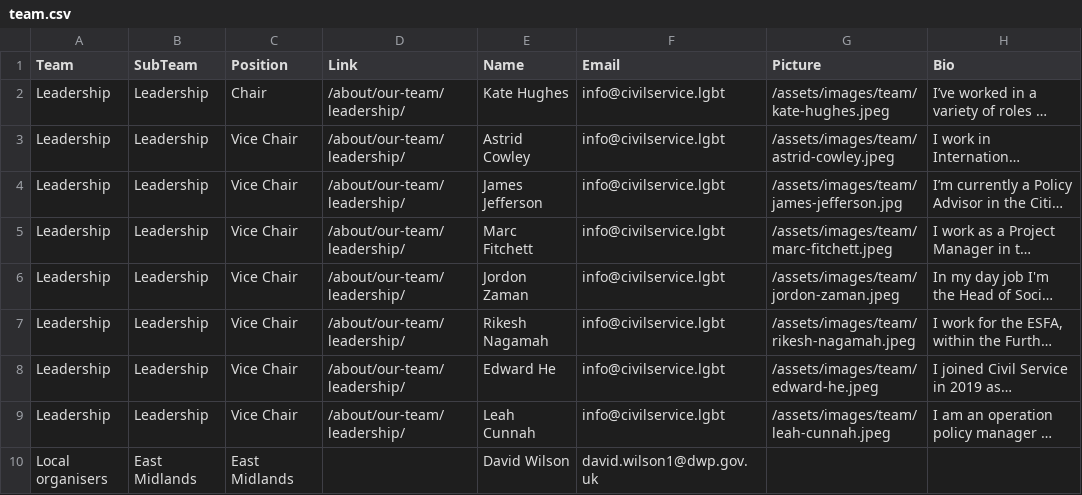
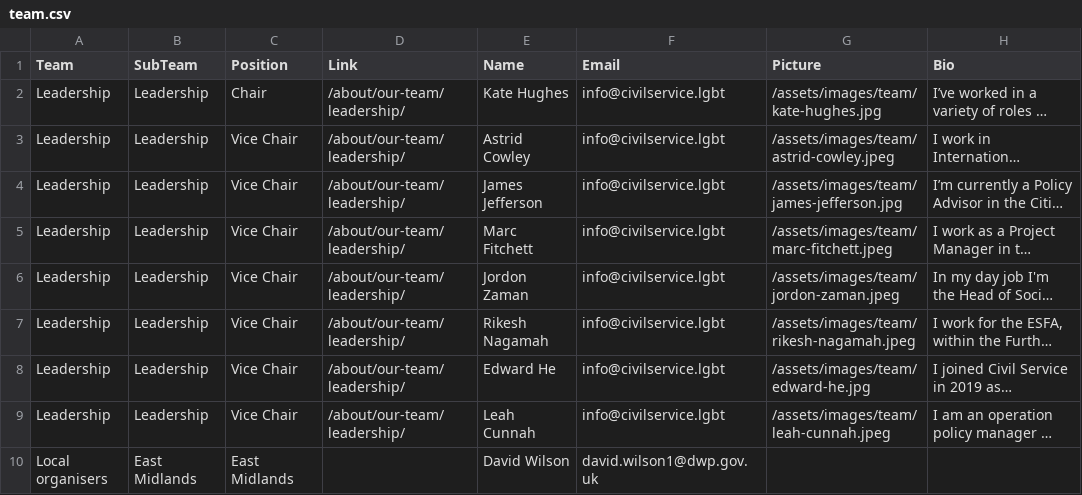
Before and after one commit to civilservicelgbt/civilservicelgbt.github.io, a CSV file: _data/team.csv, drawn as a sheet; only a part is shown; long unchanged cells end in …; the diff names each change by its address in the sheet, - before the commit and + after, or states it on an @@ line.

Commit message:
Amend image sizes and add 'alt'
Reducing image sizes and adding 'alt' tags to images on team pages

```diff
--- a/_data/team.csv
+++ b/_data/team.csv
-G2 (Picture): /assets/images/team/kate-hughes.jpeg
+G2 (Picture): /assets/images/team/kate-hughes.jpg
-G8 (Picture): /assets/images/team/edward-he.jpeg
+G8 (Picture): /assets/images/team/edward-he.jpg
```
Also changed, not shown: 6 other files.
